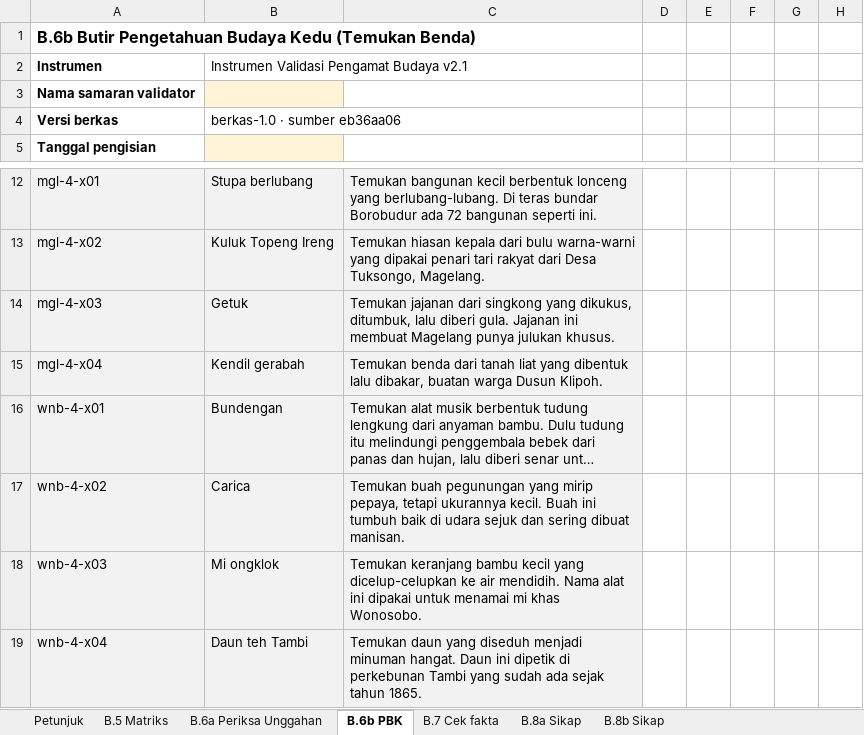
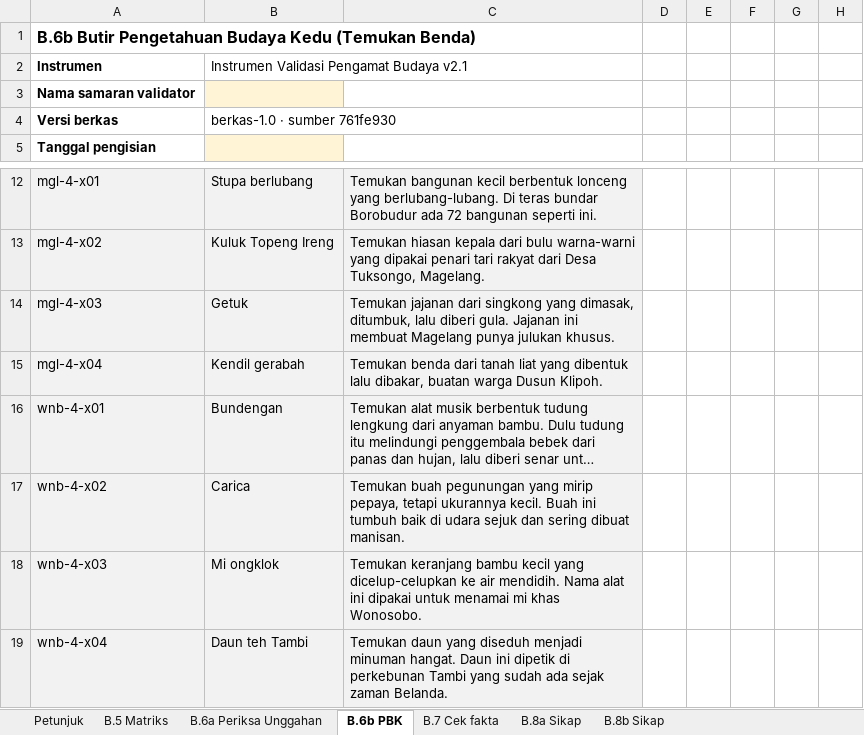
Before and after one commit to arumiforge/gelita, an Excel workbook: docs/revisi-10-analitik/dokumen-pdf/berkas-validator/budaya-b5-b8-lembar-kerja.xlsx, sheet B.6b PBK, drawn as a sheet; only a part is shown, gaps mark what is left out; long unchanged cells end in …; values as stored, in another font and other column widths than the file's, no borders; the diff names each change by its address in the sheet, - before the commit and + after, or states it on an @@ line.

```diff
--- a/docs/revisi-10-analitik/dokumen-pdf/berkas-validator/budaya-b5-b8-lembar-kerja.xlsx (sheet B.6b PBK)
+++ b/docs/revisi-10-analitik/dokumen-pdf/berkas-validator/budaya-b5-b8-lembar-kerja.xlsx (sheet B.6b PBK)
-B4: berkas-1.0 · sumber eb36aa06
+B4: berkas-1.0 · sumber 761fe930
-C14: …singkong yang dikukus, ditumbuk, lalu…
+C14: …singkong yang dimasak, ditumbuk, lalu…
-C19: …ada sejak tahun 1865.
+C19: …ada sejak zaman Belanda.
```
Also changed, not shown: sheet B.7 Cek fakta, sheet B.5 Matriks, sheet Petunjuk, sheet B.8b Sikap, sheet B.8a Sikap, sheet B.6a Periksa Unggahan, docs/revisi-10-analitik/dokumen-pdf/berkas-validator/khusus-peneliti/materi-b5a-kunci-peneliti.xlsx, docs/revisi-10-analitik/dokumen-pdf/berkas-validator/materi-b5a-daftar-butir-buta.xlsx, 7 other files.
